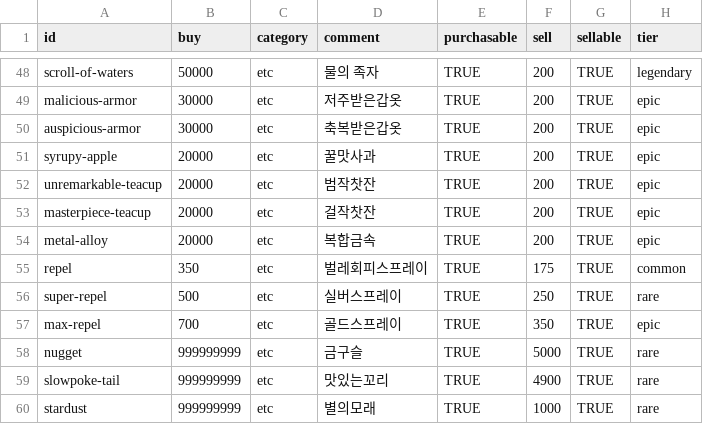
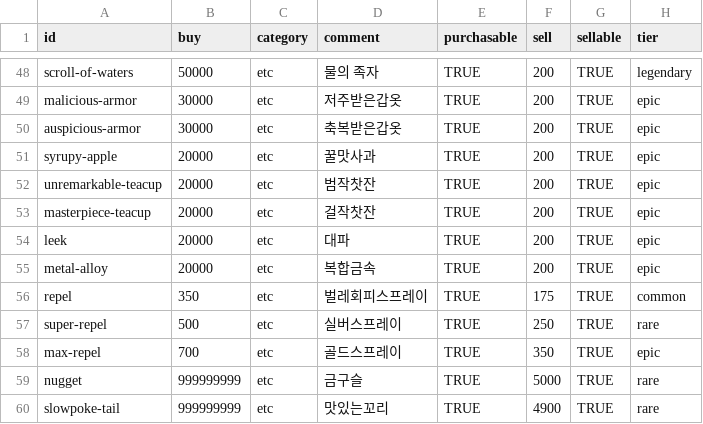
Before and after one commit to poposafari/server, a CSV file: lib/master/item.csv, drawn as a sheet; only a part is shown, gaps mark what is left out; the shorter side is filled out with more unchanged rows; the diff covers the shown part only.

Commit message:
chore(shared): replace trade evolution with linking-cord and add items
- Change trade evolutions to linking-cord in pokemon.csv
- Add leek item and five new TM moves to item.csv
- Enable the toggled flag on type candies

```diff
--- a/lib/master/item.csv
+++ b/lib/master/item.csv
@@ -53,2 +53,3 @@ unremarkable-teacup,20000,etc,범작찻잔,TRUE,200,TRUE,epic
 masterpiece-teacup,20000,etc,걸작찻잔,TRUE,200,TRUE,epic
+leek,20000,etc,대파,TRUE,200,TRUE,epic
 metal-alloy,20000,etc,복합금속,TRUE,200,TRUE,epic
```
Also changed, not shown: 5 added rows and 18 edited cells elsewhere in this file, lib/master/pokemon.csv.
